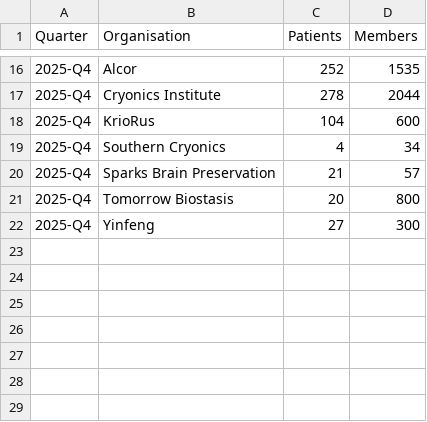
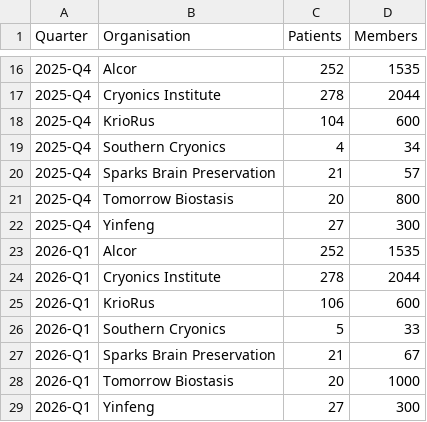
Before and after one commit to JinMuYang/cryostats, a CSV file: data.csv, drawn as a sheet; only a part is shown, gaps mark what is left out.

Commit message:
Update data.csv

```diff
--- a/data.csv
+++ b/data.csv
@@ -22 +22,8 @@ Quarter,Organisation,Patients,Members
 2025-Q4,Yinfeng,27,300
+2026-Q1,Alcor,252,1535
+2026-Q1,Cryonics Institute,278,2044
+2026-Q1,KrioRus,106,600
+2026-Q1,Southern Cryonics,5,33
+2026-Q1,Sparks Brain Preservation,21,67
+2026-Q1,Tomorrow Biostasis,20,1000
+2026-Q1,Yinfeng,27,300
```
